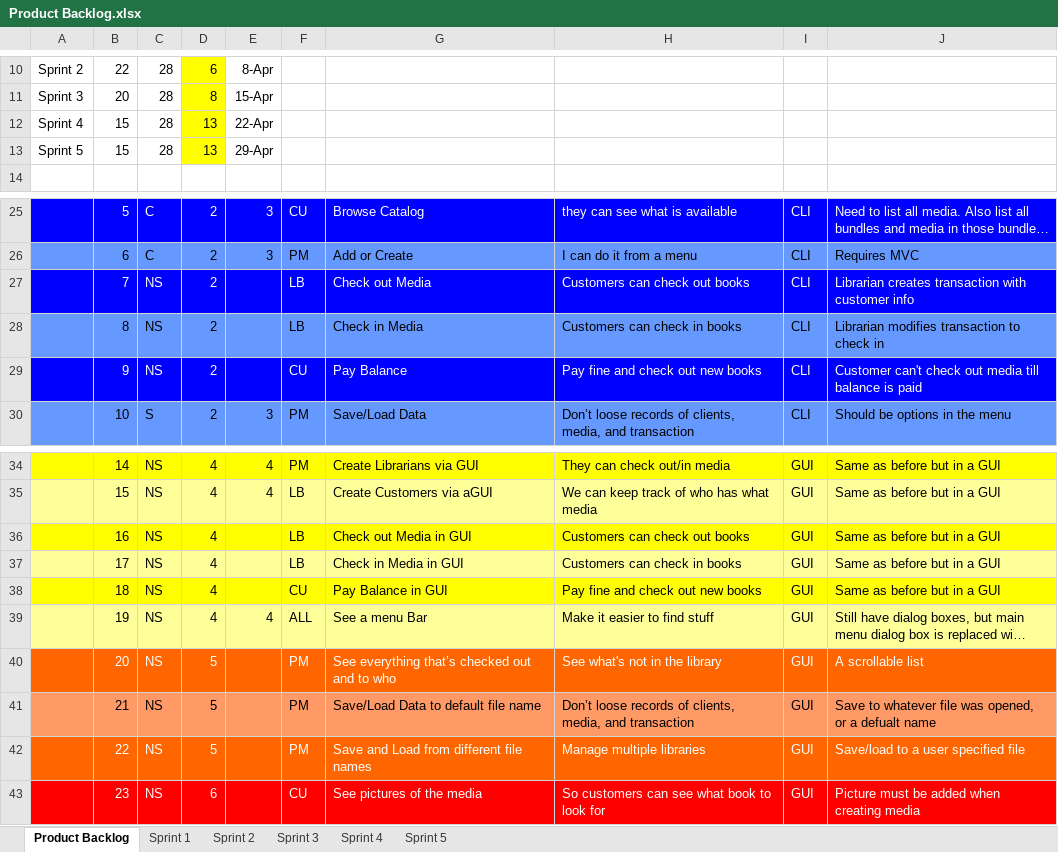
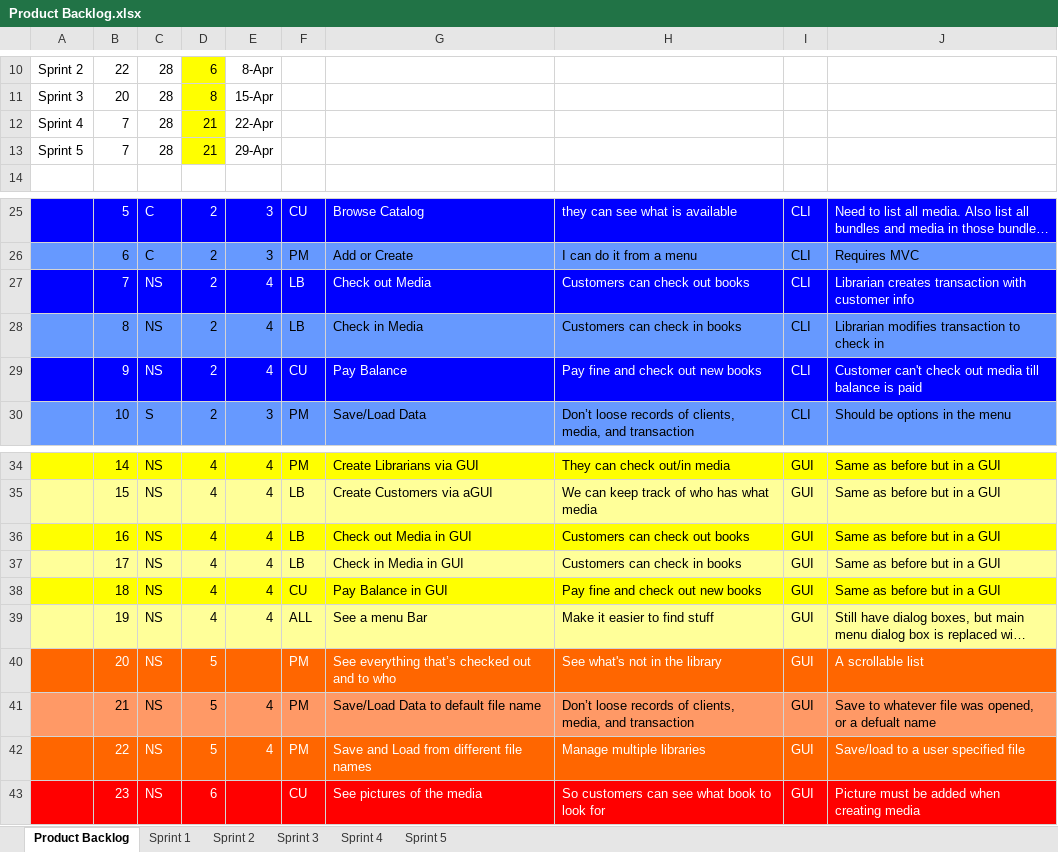
Before and after one commit to andrewduong77/cse1325, an Excel workbook: Project/Clas Diagram and Backlog/Product Backlog.xlsx, sheet Product Backlog, drawn as a sheet; only a part is shown, gaps mark what is left out; long unchanged cells end in …; values as stored, in another font and other column widths than the file's, no borders; charts and pictures not drawn; the diff names each change by its address in the sheet, - before the commit and + after, or states it on an @@ line.

Commit message:
working on adding checked_out_list

```diff
--- a/Project/Clas Diagram and Backlog/Product Backlog.xlsx (sheet Product Backlog)
+++ b/Project/Clas Diagram and Backlog/Product Backlog.xlsx (sheet Product Backlog)
-B12:B13: 15
+B12:B13: 7
-D12:D13: 13
+D12:D13: 21
-E27:E29: (empty)
+E27:E29: 4
-E36:E38: (empty)
+E36:E38: 4
-E41:E42: (empty)
+E41:E42: 4
```
Also changed, not shown: charts or pictures, 3 other files.
